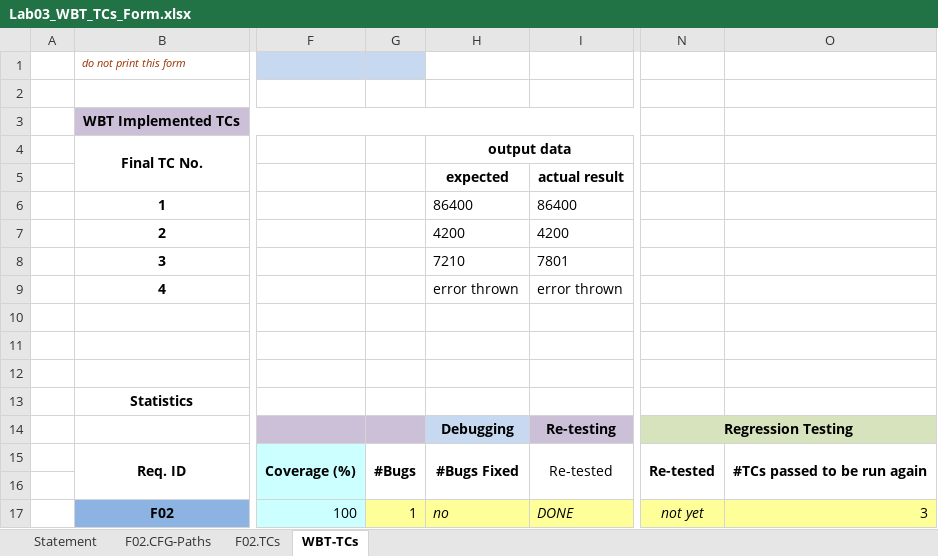
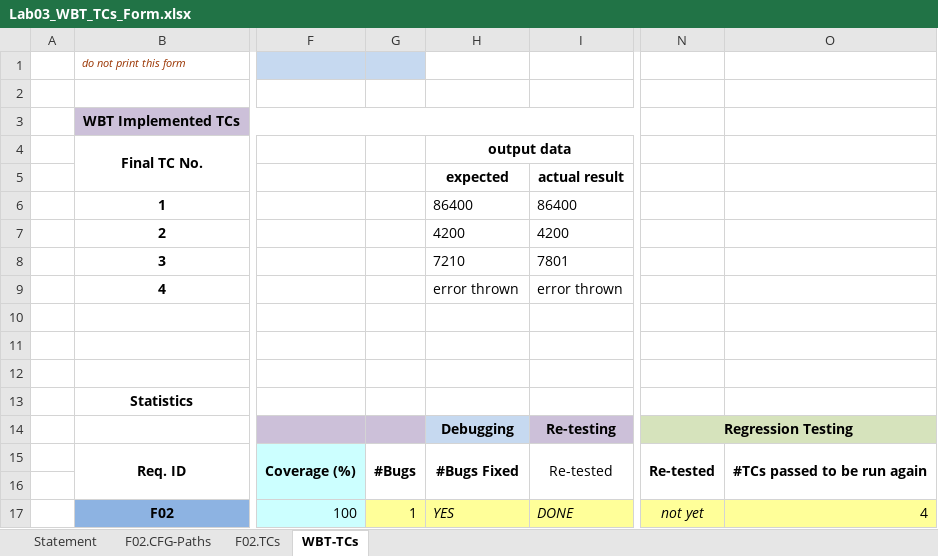
Before and after one commit to OldJackNo7/Raspy-Tasks, an Excel workbook: Docs/Lab03/Lab03_WBT_TCs_Form.xlsx, sheet WBT-TCs, drawn as a sheet; only a part is shown, gaps mark what is left out; values as stored, in another font and other column widths than the file's, no borders; charts and pictures not drawn; the diff names each change by its address in the sheet, - before the commit and + after, or states it on an @@ line.

Commit message:
Lab03 excel

```diff
--- a/Docs/Lab03/Lab03_WBT_TCs_Form.xlsx (sheet WBT-TCs)
+++ b/Docs/Lab03/Lab03_WBT_TCs_Form.xlsx (sheet WBT-TCs)
-H17 (output data): no
+H17 (output data): YES
-O17: 3
+O17: 4
```
Also changed, not shown: charts or pictures.
